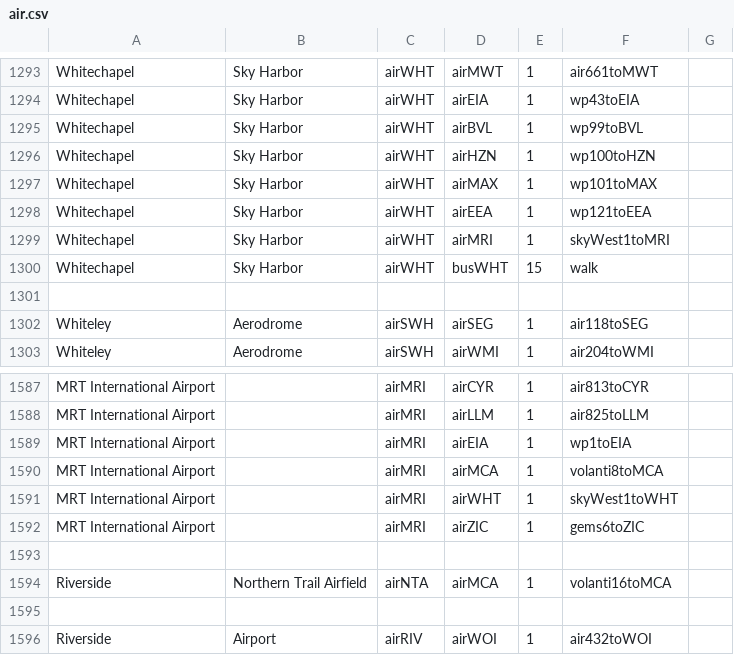
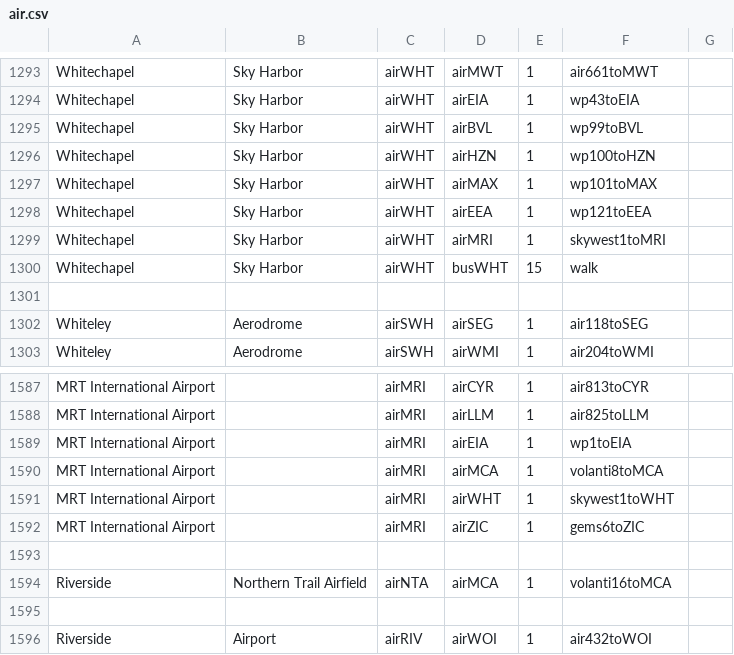
Before and after one commit to KittyCat11231/Feline-Holdings, a CSV file: src/intraroute/data/pathfinding/air.csv, drawn as a sheet; only a part is shown, gaps mark what is left out.

```diff
--- a/src/intraroute/data/pathfinding/air.csv
+++ b/src/intraroute/data/pathfinding/air.csv
@@ -1298,3 +1298,3 @@ Whitechapel,Sky Harbor,airWHT,airMAX,1,wp101toMAX,
 Whitechapel,Sky Harbor,airWHT,airEEA,1,wp121toEEA,
-Whitechapel,Sky Harbor,airWHT,airMRI,1,skyWest1toMRI,
+Whitechapel,Sky Harbor,airWHT,airMRI,1,skywest1toMRI,
 Whitechapel,Sky Harbor,airWHT,busWHT,15,walk,
@@ -1590,3 +1590,3 @@ MRT International Airport,,airMRI,airEIA,1,wp1toEIA,
 MRT International Airport,,airMRI,airMCA,1,volanti8toMCA,
-MRT International Airport,,airMRI,airWHT,1,skyWest1toWHT,
+MRT International Airport,,airMRI,airWHT,1,skywest1toWHT,
 MRT International Airport,,airMRI,airZIC,1,gems6toZIC,
```
Also changed, not shown: 1 other file.
